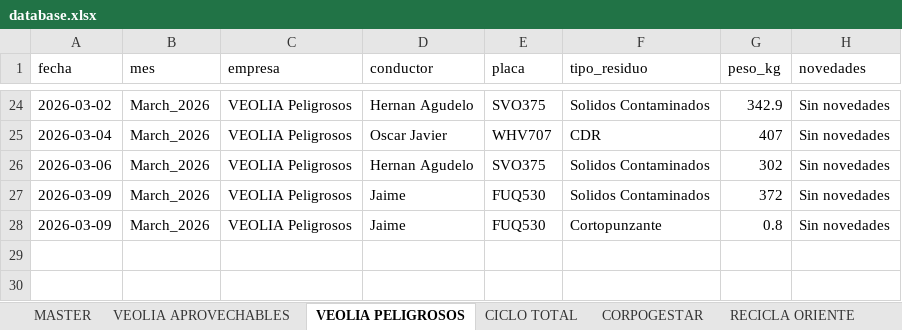
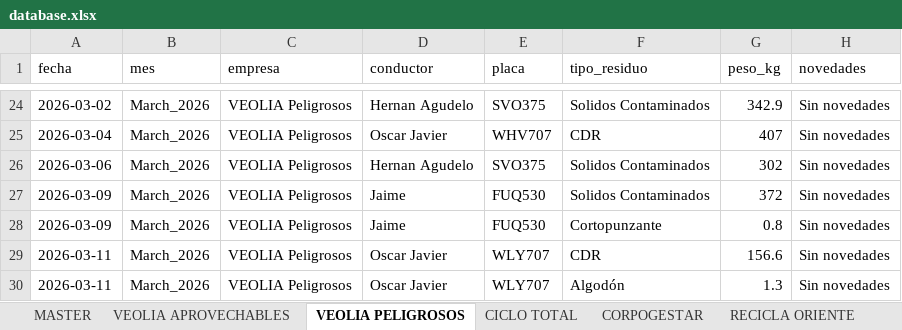
Before and after one commit to alejandraho013/registro-salida-residuos, an Excel workbook: database.xlsx, sheet VEOLIA PELIGROSOS, drawn as a sheet; only a part is shown, gaps mark what is left out; values as stored, in another font and other column widths than the file's, no borders; the diff names each change by its address in the sheet, - before the commit and + after, or states it on an @@ line.

Commit message:
Reg_VEOLIA Peligrosos_WLY707_20260507_160432

```diff
--- a/database.xlsx (sheet VEOLIA PELIGROSOS)
+++ b/database.xlsx (sheet VEOLIA PELIGROSOS)
+row 29: 2026-03-11 | March_2026 | VEOLIA Peligrosos | Oscar Javier | WLY707 | CDR | 156.6 | Sin novedades
+row 30: 2026-03-11 | March_2026 | VEOLIA Peligrosos | Oscar Javier | WLY707 | Algodón | 1.3 | Sin novedades
```
Also changed, not shown: sheet MASTER.
